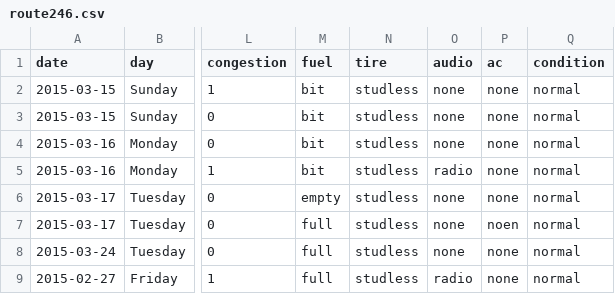
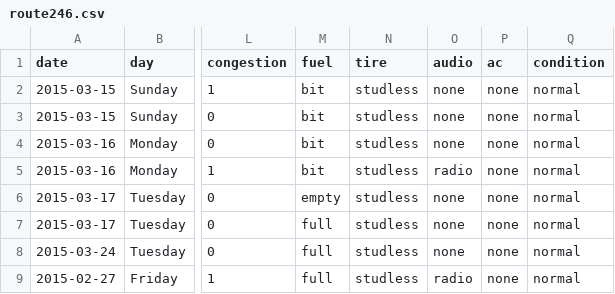
Before and after one commit to uribo/mydata, a CSV file: route246.csv, drawn as a sheet; only a part is shown, gaps mark what is left out; the diff names each change by its address in the sheet, - before the commit and + after, or states it on an @@ line.

Commit message:
[fix]typo

```diff
--- a/route246.csv
+++ b/route246.csv
-P7 (ac): noen
+P7 (ac): none
```
